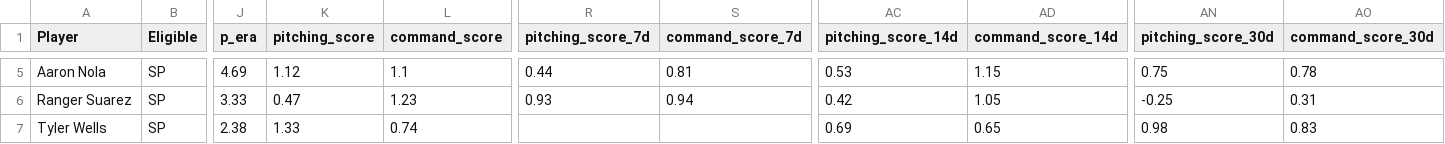
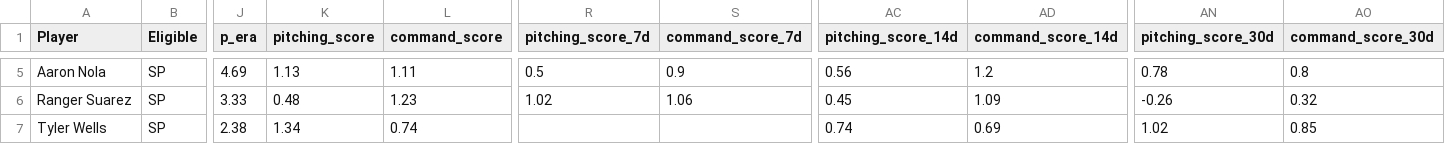
Before and after one commit to youtube-dinner/baseball_analytics, a CSV file: outputs/fantasy_baseball_analytics/current_roster_pitchers.csv, drawn as a sheet; only a part is shown, gaps mark what is left out; the diff covers the shown part only; the diff names each change by its address in the sheet, - before the commit and + after, or states it on an @@ line.

```diff
--- a/outputs/fantasy_baseball_analytics/current_roster_pitchers.csv
+++ b/outputs/fantasy_baseball_analytics/current_roster_pitchers.csv
-K5 (pitching_score): 1.12
+K5 (pitching_score): 1.13
-L5 (command_score): 1.1
+L5 (command_score): 1.11
-R5 (pitching_score_7d): 0.44
+R5 (pitching_score_7d): 0.5
-S5 (command_score_7d): 0.81
+S5 (command_score_7d): 0.9
-AC5 (pitching_score_14d): 0.53
+AC5 (pitching_score_14d): 0.56
-AD5 (command_score_14d): 1.15
+AD5 (command_score_14d): 1.2
-AN5 (pitching_score_30d): 0.75
+AN5 (pitching_score_30d): 0.78
-AO5 (command_score_30d): 0.78
+AO5 (command_score_30d): 0.8
-K6 (pitching_score): 0.47
+K6 (pitching_score): 0.48
-R6 (pitching_score_7d): 0.93
+R6 (pitching_score_7d): 1.02
-S6 (command_score_7d): 0.94
+S6 (command_score_7d): 1.06
-AC6 (pitching_score_14d): 0.42
+AC6 (pitching_score_14d): 0.45
-AD6 (command_score_14d): 1.05
+AD6 (command_score_14d): 1.09
-AN6 (pitching_score_30d): -0.25
+AN6 (pitching_score_30d): -0.26
-AO6 (command_score_30d): 0.31
+AO6 (command_score_30d): 0.32
-K7 (pitching_score): 1.33
+K7 (pitching_score): 1.34
-AC7 (pitching_score_14d): 0.69
+AC7 (pitching_score_14d): 0.74
-AD7 (command_score_14d): 0.65
+AD7 (command_score_14d): 0.69
-AN7 (pitching_score_30d): 0.98
+AN7 (pitching_score_30d): 1.02
-AO7 (command_score_30d): 0.83
+AO7 (command_score_30d): 0.85
```
Also changed, not shown: 128 edited cells elsewhere in this file, outputs/fantasy_baseball_analytics/free_agent_hitters.csv, outputs/fantasy_baseball_analytics/free_agent_pitchers.csv, 17 other files.
